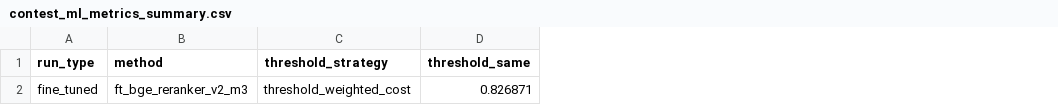
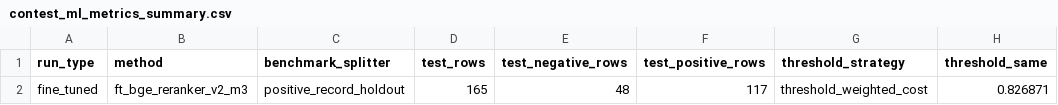
Before and after one commit to exoldoff/mpstats_etl_ml_dedup, a CSV file: docs/assets/contest_ml_metrics_summary.csv, drawn as a sheet; only a part is shown; the diff names each change by its address in the sheet, - before the commit and + after, or states it on an @@ line.

Commit message:
Label submitted ML benchmark split

```diff
--- a/docs/assets/contest_ml_metrics_summary.csv
+++ b/docs/assets/contest_ml_metrics_summary.csv
+column C (benchmark_splitter), row 2: positive_record_holdout
+column D (test_rows), row 2: 165
+column E (test_negative_rows), row 2: 48
+column F (test_positive_rows), row 2: 117
```
Also changed, not shown: 1 other file.
